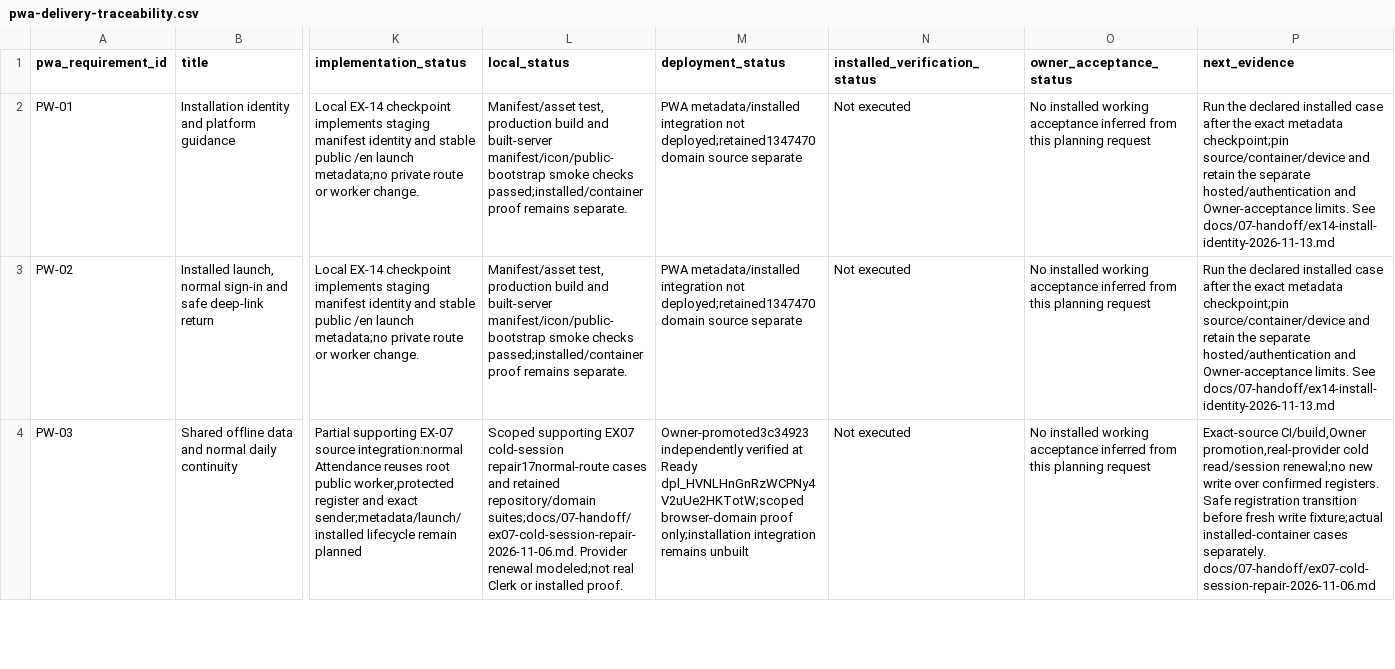
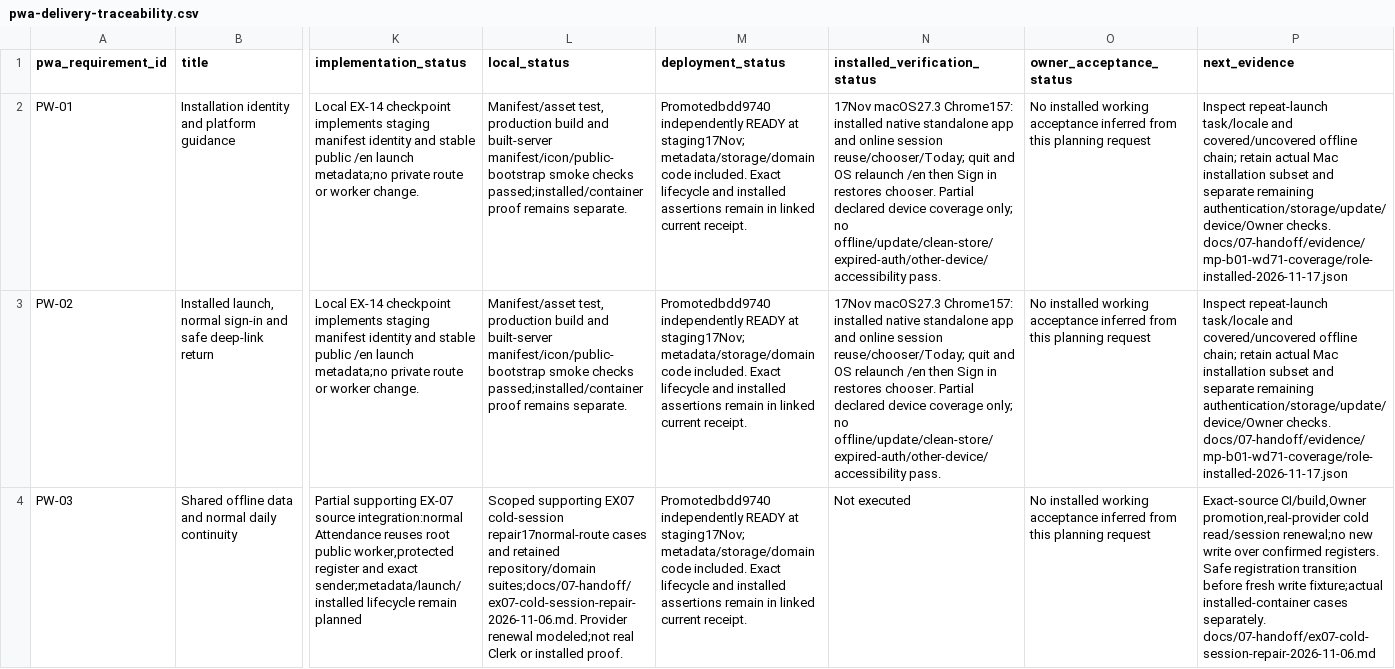
Before and after one commit to nahrplatform-rgb/academyos-web, a CSV file: docs/06-delivery/pwa-delivery-traceability.csv, drawn as a sheet; only a part is shown, gaps mark what is left out; the diff covers the shown part only; the diff names each change by its address in the sheet, - before the commit and + after, or states it on an @@ line.

```diff
--- a/docs/06-delivery/pwa-delivery-traceability.csv
+++ b/docs/06-delivery/pwa-delivery-traceability.csv
-M2:M3 (deployment_status): PWA metadata/installed integration not deployed;retained1347470 domain source separate
+M2:M3 (deployment_status): Promotedbdd9740 independently READY at staging17Nov; metadata/storage/domain code included. Exact lifecycle and installed assertions remain in linked current receipt.
-N2:N3 (installed_verification_status): Not executed
+N2:N3 (installed_verification_status): 17Nov macOS27.3 Chrome157: installed native standalone app and online session reuse/chooser/Today; quit and OS relaunch /en then Sign in restores chooser. Partial declared device coverage only; no offline/update/clean-store/expired-auth/other-device/accessibility pass.
-P2:P3 (next_evidence): Run the declared installed case after the exact metadata checkpoint;pin source/container/device and retain the separate hosted/authentication and Owner-acceptance limits. See docs/07-handoff/ex14-install-identity-2026-11-13.md
+P2:P3 (next_evidence): Inspect repeat-launch task/locale and covered/uncovered offline chain; retain actual Mac installation subset and separate remaining authentication/storage/update/device/Owner checks. docs/07-handoff/evidence/mp-b01-wd71-coverage/role-installed-2026-11-17.json
-M4 (deployment_status): Owner-promoted3c34923 independently verified at Ready dpl_HVNLHnGnRzWCPNy4V2uUe2HKTotW;scoped browser-domain proof only;installation integration remains unbuilt
+M4 (deployment_status): Promotedbdd9740 independently READY at staging17Nov; metadata/storage/domain code included. Exact lifecycle and installed assertions remain in linked current receipt.
```
Also changed, not shown: 8 edited cells elsewhere in this file, docs/06-delivery/experience-execution.csv, 8 other files.
